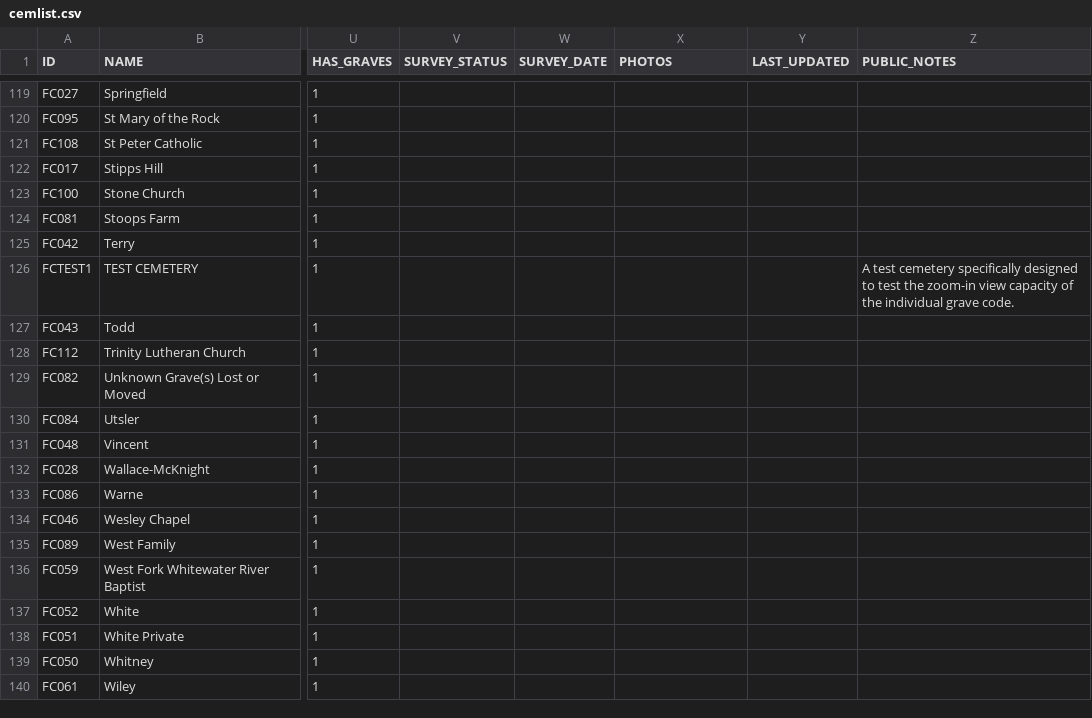
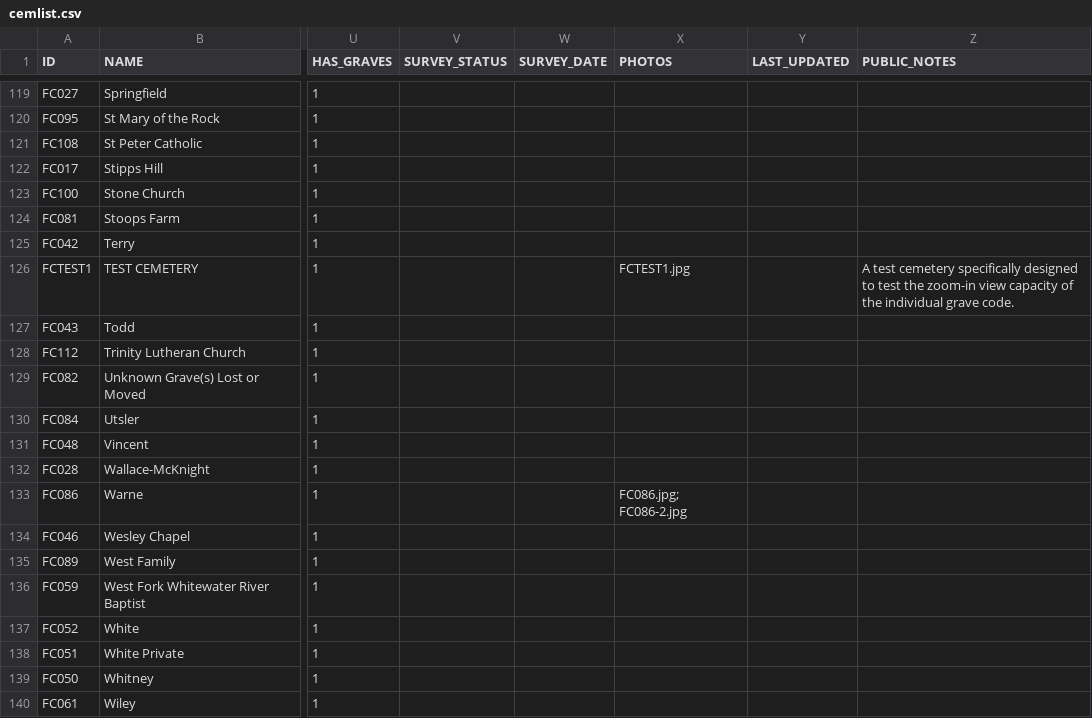
Before and after one commit to Luri-den/FCPC, a CSV file: cemlist.csv, drawn as a sheet; only a part is shown, gaps mark what is left out; the diff covers the shown part only; the diff names each change by its address in the sheet, - before the commit and + after, or states it on an @@ line.

```diff
--- a/cemlist.csv
+++ b/cemlist.csv
-X126 (PHOTOS): (empty)
+X126 (PHOTOS): FCTEST1.jpg
-X133 (PHOTOS): (empty)
+X133 (PHOTOS): FC086.jpg; FC086-2.jpg
```
Also changed, not shown: 15 edited cells elsewhere in this file, interments.csv, 14 other files.
